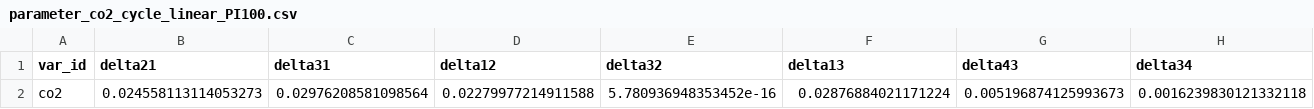
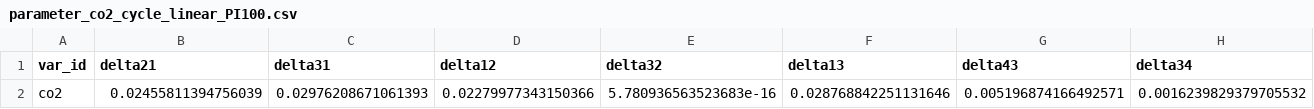
Before and after one commit to skmthrk/climate_emulator, a CSV file: output/parameter_co2_cycle_linear_PI100.csv, drawn as a sheet; removed rows and columns are numbered as before the commit, all else as after; the diff names each change by its address in the sheet, - before the commit and + after, or states it on an @@ line.

```diff
--- a/output/parameter_co2_cycle_linear_PI100.csv
+++ b/output/parameter_co2_cycle_linear_PI100.csv
-row 2: co2 | 0.024558113114053273 | 0.02976208581098564 | 0.02279977214911588 | 5.780936948353452e-16 | 0.02876884021171224 | 0.005196874125993673 | 0.0016239830121332118
+row 2: co2 | 0.02455811394756039 | 0.02976208671061393 | 0.02279977343150366 | 5.780936563523683e-16 | 0.028768842251131646 | 0.005196874166492571 | 0.0016239829379705532
```
Also changed, not shown: output/parameter_co2_cycle_linear_PD100.csv, output/parameter_co2_cycle_linear_PI5000.csv, 5 other files.
